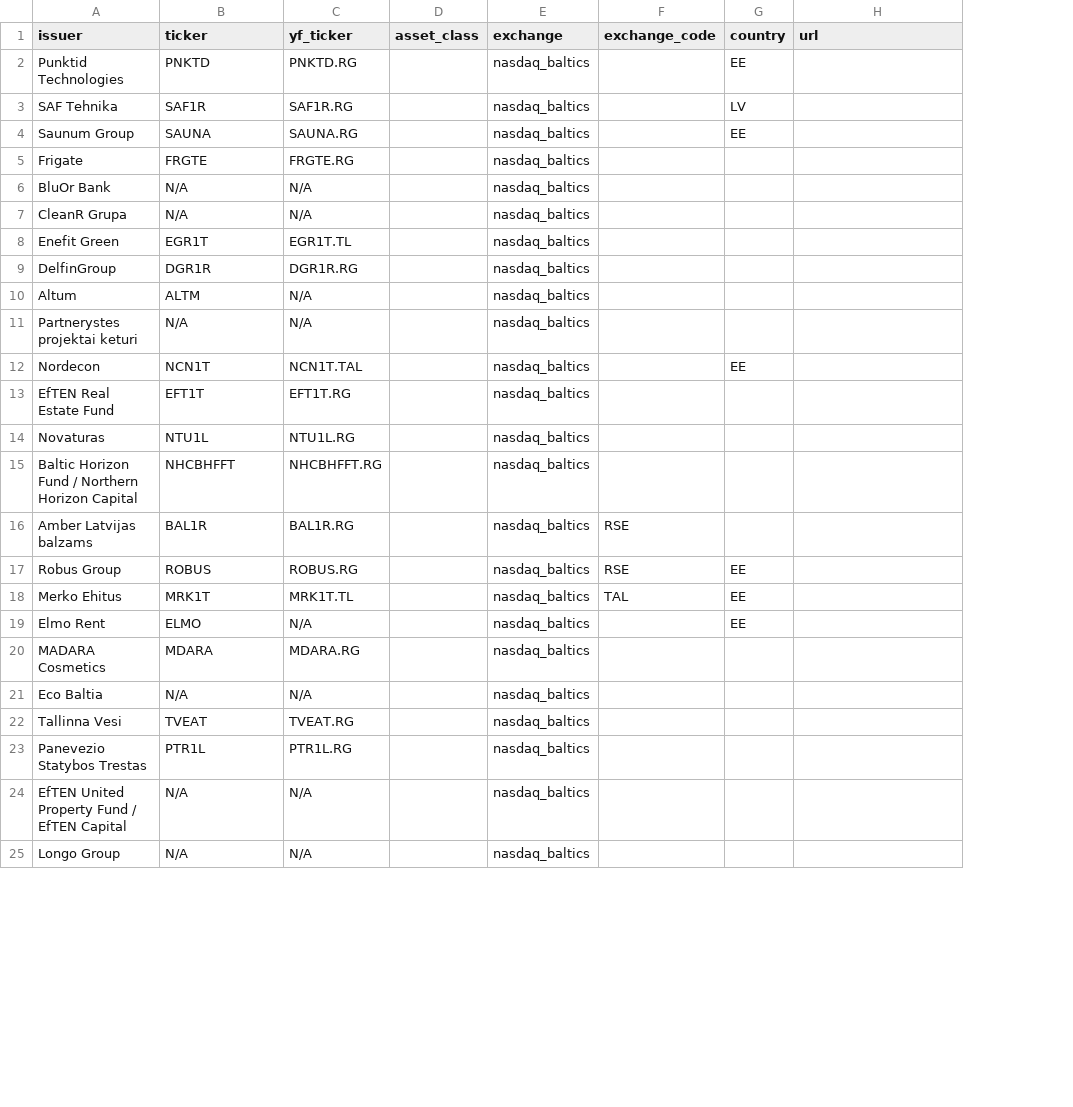
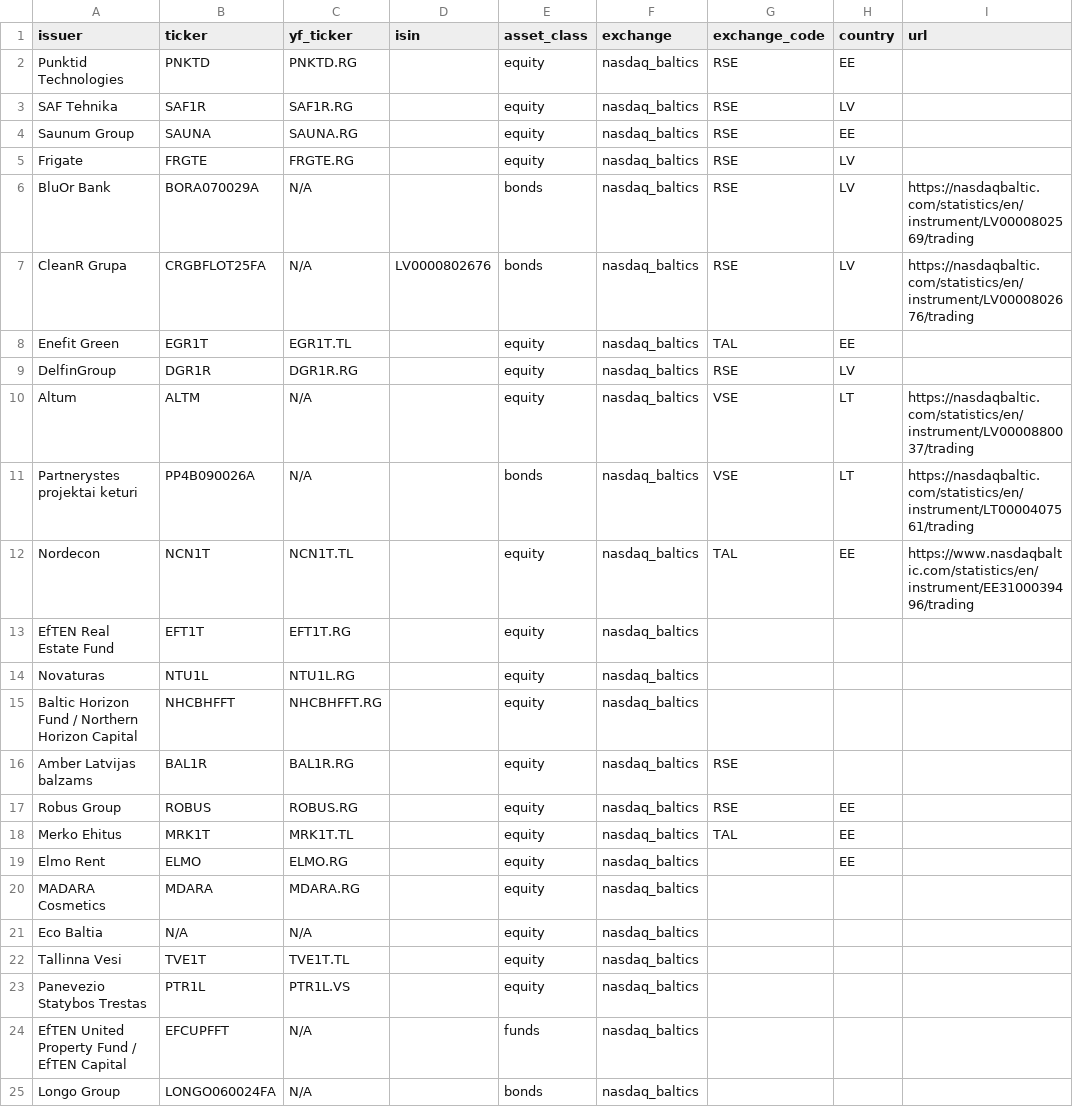
Before and after one commit to kaljuvee/finespresso, a CSV file: data/company_ticker_baltics.csv, drawn as a sheet; only a part is shown; addresses are those after the commit; the diff covers the shown part only; the diff names each change by its address in the sheet, - before the commit and + after, or states it on an @@ line.

Commit message:
enrich company from url

```diff
--- a/data/company_ticker_baltics.csv
+++ b/data/company_ticker_baltics.csv
+column D (isin), row 7: LV0000802676
-E2:E5 (asset_class): (empty)
+E2:E5 (asset_class): equity
-G2:G7 (exchange_code): (empty)
+G2:G7 (exchange_code): RSE
-H5:H7 (country): (empty)
+H5:H7 (country): LV
-B6 (ticker): N/A
+B6 (ticker): BORA070029A
-E6:E7 (asset_class): (empty)
+E6:E7 (asset_class): bonds
-I6 (url): (empty)
+I6 (url): https://nasdaqbaltic.com/statistics/en/instrument/LV0000802569/trading
-B7 (ticker): N/A
+B7 (ticker): CRGBFLOT25FA
-I7 (url): (empty)
+I7 (url): https://nasdaqbaltic.com/statistics/en/instrument/LV0000802676/trading
-E8:E10 (asset_class): (empty)
+E8:E10 (asset_class): equity
-G8 (exchange_code): (empty)
+G8 (exchange_code): TAL
-H8 (country): (empty)
+H8 (country): EE
-G9 (exchange_code): (empty)
+G9 (exchange_code): RSE
-H9 (country): (empty)
+H9 (country): LV
-G10:G11 (exchange_code): (empty)
+G10:G11 (exchange_code): VSE
-H10:H11 (country): (empty)
+H10:H11 (country): LT
-I10 (url): (empty)
+I10 (url): https://nasdaqbaltic.com/statistics/en/instrument/LV0000880037/trading
-B11 (ticker): N/A
+B11 (ticker): PP4B090026A
-E11 (asset_class): (empty)
+E11 (asset_class): bonds
-I11 (url): (empty)
+I11 (url): https://nasdaqbaltic.com/statistics/en/instrument/LT0000407561/trading
-C12 (yf_ticker): NCN1T.TAL
+C12 (yf_ticker): NCN1T.TL
-E12:E23 (asset_class): (empty)
+E12:E23 (asset_class): equity
-G12 (exchange_code): (empty)
+G12 (exchange_code): TAL
-I12 (url): (empty)
+I12 (url): https://www.nasdaqbaltic.com/statistics/en/instrument/EE3100039496/trading
-C19 (yf_ticker): N/A
+C19 (yf_ticker): ELMO.RG
-B22 (ticker): TVEAT
+B22 (ticker): TVE1T
-C22 (yf_ticker): TVEAT.RG
+C22 (yf_ticker): TVE1T.TL
-C23 (yf_ticker): PTR1L.RG
+C23 (yf_ticker): PTR1L.VS
-B24 (ticker): N/A
+B24 (ticker): EFCUPFFT
-E24 (asset_class): (empty)
+E24 (asset_class): funds
-B25 (ticker): N/A
+B25 (ticker): LONGO060024FA
-E25 (asset_class): (empty)
+E25 (asset_class): bonds
```
Also changed, not shown: 101 edited cells elsewhere in this file, 8 other files.
